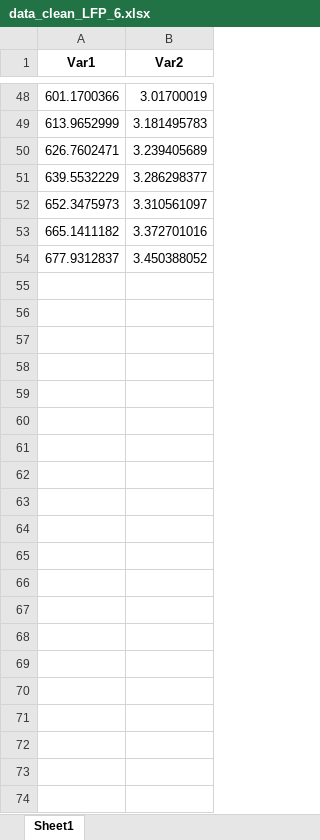
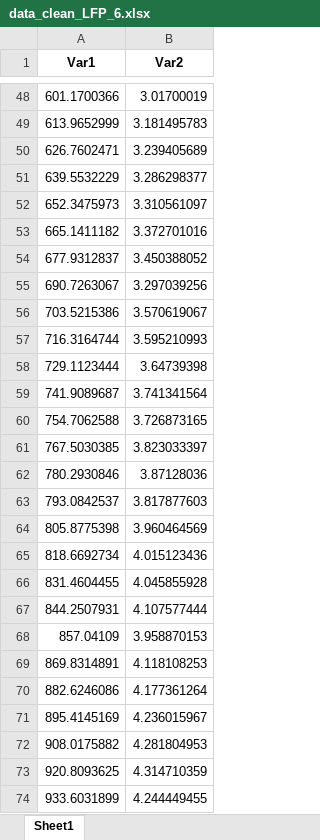
Before and after one commit to jmanzolli/Electric-Bus-Battery-Degradation-and-Optimization, an Excel workbook: Data/Data cleaned/data_clean_LFP_6.xlsx, sheet Sheet1, drawn as a sheet; only a part is shown, gaps mark what is left out; values as stored, in another font and other column widths than the file's, no borders; the diff names each change by its address in the sheet, - before the commit and + after, or states it on an @@ line.

Commit message:
new dataset

```diff
--- a/Data/Data cleaned/data_clean_LFP_6.xlsx (sheet Sheet1)
+++ b/Data/Data cleaned/data_clean_LFP_6.xlsx (sheet Sheet1)
+row 55: 690.7263067 | 3.297039256
+row 56: 703.5215386 | 3.570619067
+row 57: 716.3164744 | 3.595210993
+row 58: 729.1123444 | 3.64739398
+row 59: 741.9089687 | 3.741341564
+row 60: 754.7062588 | 3.726873165
+row 61: 767.5030385 | 3.823033397
+row 62: 780.2930846 | 3.87128036
+row 63: 793.0842537 | 3.817877603
+row 64: 805.8775398 | 3.960464569
+row 65: 818.6692734 | 4.015123436
+row 66: 831.4604455 | 4.045855928
+row 67: 844.2507931 | 4.107577444
+row 68: 857.04109 | 3.958870153
+row 69: 869.8314891 | 4.118108253
+row 70: 882.6246086 | 4.177361264
+row 71: 895.4145169 | 4.236015967
+row 72: 908.0175882 | 4.281804953
+row 73: 920.8093625 | 4.314710359
+row 74: 933.6031899 | 4.244449455
```
Also changed, not shown: Data/Data cleaned/data_clean_LFP_15.xlsx, Data/Data cleaned/data_clean_LFP_16.xlsx, 4 other files.
